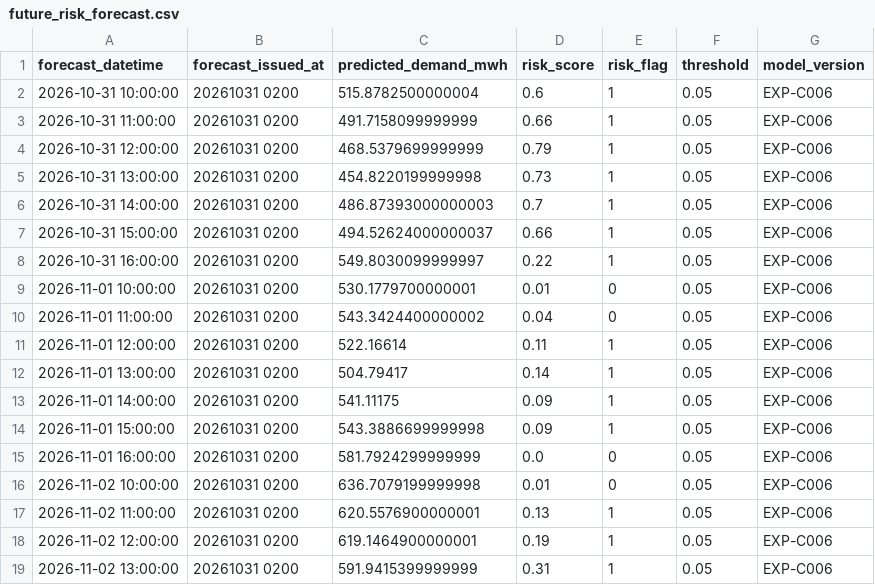
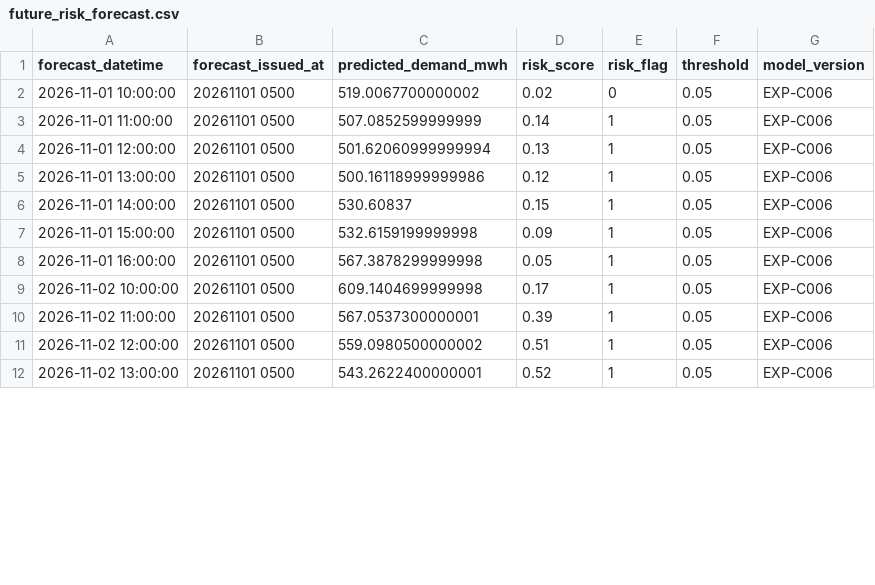
Before and after one commit to neoguribowie/JEJU_GREEN_CHARGE_AI, a CSV file: results/curtailment_c006/future_risk_forecast.csv, drawn as a sheet; only a part is shown; the diff covers the shown part only.

```diff
--- a/results/curtailment_c006/future_risk_forecast.csv
+++ b/results/curtailment_c006/future_risk_forecast.csv
@@ -1,19 +1,12 @@
 forecast_datetime,forecast_issued_at,predicted_demand_mwh,risk_score,risk_flag,threshold,model_version
-2026-10-31 10:00:00,20261031 0200,515.8782500000004,0.6,1,0.05,EXP-C006
-2026-10-31 11:00:00,20261031 0200,491.7158099999999,0.66,1,0.05,EXP-C006
-2026-10-31 12:00:00,20261031 0200,468.5379699999999,0.79,1,0.05,EXP-C006
-2026-10-31 13:00:00,20261031 0200,454.8220199999998,0.73,1,0.05,EXP-C006
-2026-10-31 14:00:00,20261031 0200,486.87393000000003,0.7,1,0.05,EXP-C006
-2026-10-31 15:00:00,20261031 0200,494.52624000000037,0.66,1,0.05,EXP-C006
-2026-10-31 16:00:00,20261031 0200,549.8030099999997,0.22,1,0.05,EXP-C006
-2026-11-01 10:00:00,20261031 0200,530.1779700000001,0.01,0,0.05,EXP-C006
-2026-11-01 11:00:00,20261031 0200,543.3424400000002,0.04,0,0.05,EXP-C006
-2026-11-01 12:00:00,20261031 0200,522.16614,0.11,1,0.05,EXP-C006
-2026-11-01 13:00:00,20261031 0200,504.79417,0.14,1,0.05,EXP-C006
-2026-11-01 14:00:00,20261031 0200,541.11175,0.09,1,0.05,EXP-C006
-2026-11-01 15:00:00,20261031 0200,543.3886699999998,0.09,1,0.05,EXP-C006
-2026-11-01 16:00:00,20261031 0200,581.7924299999999,0.0,0,0.05,EXP-C006
-2026-11-02 10:00:00,20261031 0200,636.7079199999998,0.01,0,0.05,EXP-C006
-2026-11-02 11:00:00,20261031 0200,620.5576900000001,0.13,1,0.05,EXP-C006
-2026-11-02 12:00:00,20261031 0200,619.1464900000001,0.19,1,0.05,EXP-C006
-2026-11-02 13:00:00,20261031 0200,591.9415399999999,0.31,1,0.05,EXP-C006
+2026-11-01 10:00:00,20261101 0500,519.0067700000002,0.02,0,0.05,EXP-C006
+2026-11-01 11:00:00,20261101 0500,507.0852599999999,0.14,1,0.05,EXP-C006
+2026-11-01 12:00:00,20261101 0500,501.62060999999994,0.13,1,0.05,EXP-C006
+2026-11-01 13:00:00,20261101 0500,500.16118999999986,0.12,1,0.05,EXP-C006
+2026-11-01 14:00:00,20261101 0500,530.60837,0.15,1,0.05,EXP-C006
+2026-11-01 15:00:00,20261101 0500,532.6159199999998,0.09,1,0.05,EXP-C006
+2026-11-01 16:00:00,20261101 0500,567.3878299999998,0.05,1,0.05,EXP-C006
+2026-11-02 10:00:00,20261101 0500,609.1404699999998,0.17,1,0.05,EXP-C006
+2026-11-02 11:00:00,20261101 0500,567.0537300000001,0.39,1,0.05,EXP-C006
+2026-11-02 12:00:00,20261101 0500,559.0980500000002,0.51,1,0.05,EXP-C006
+2026-11-02 13:00:00,20261101 0500,543.2622400000001,0.52,1,0.05,EXP-C006
```
Also changed, not shown: 7 added rows and 16 edited cells elsewhere in this file, data/processed/jeju_weather_forecast_4stations.csv, results/curtailment_c005/future_risk_forecast.csv, 10 other files.
